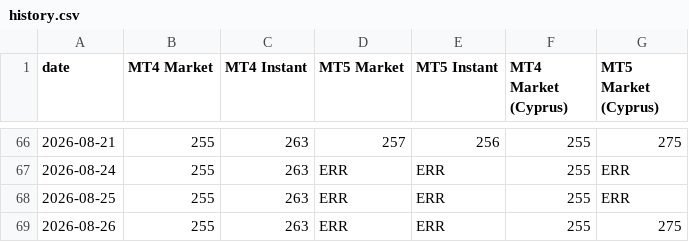
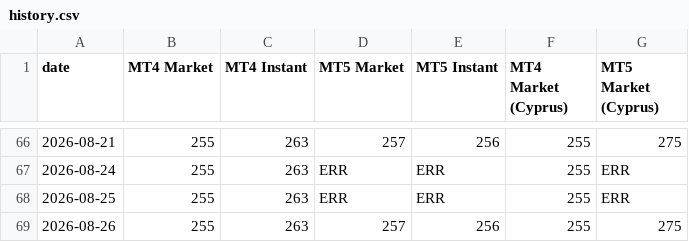
Before and after one commit to Yevhen79/Counter-MT-accs, a CSV file: data/history.csv, drawn as a sheet; only a part is shown, gaps mark what is left out.

```diff
--- a/data/history.csv
+++ b/data/history.csv
@@ -68,2 +68,2 @@ date,MT4 Market,MT4 Instant,MT5 Market,MT5 Instant,MT4 Market (Cyprus),MT5 Marke
 2026-08-25,255,263,ERR,ERR,255,ERR
-2026-08-26,255,263,ERR,ERR,255,275
+2026-08-26,255,263,257,256,255,275
```
Also changed, not shown: data/last-run/mt5_symbols_MT5_Instant.csv, data/last-run/mt5_symbols_MT5_Market.csv, 8 other files.
